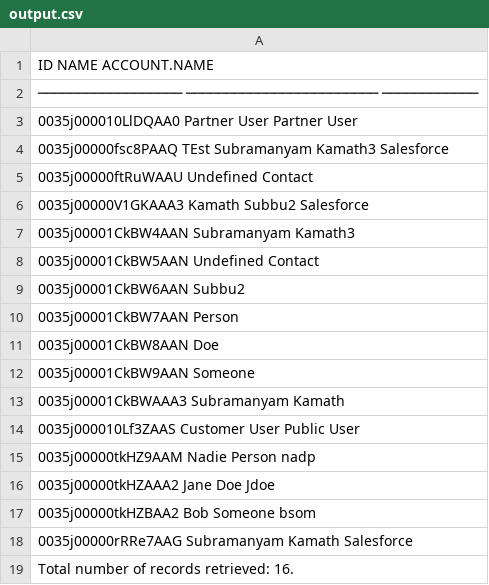
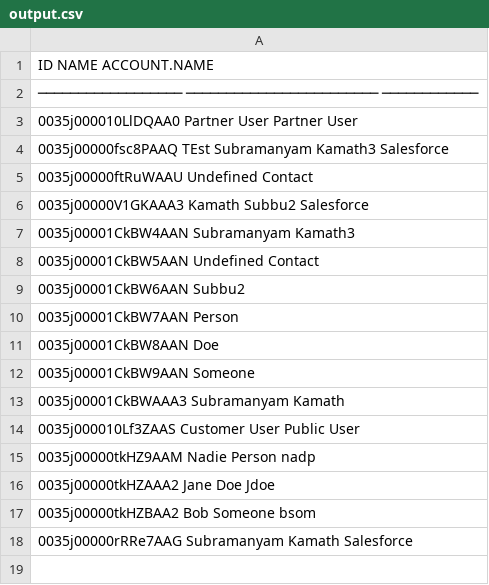
Before and after one commit to subramanyam-kamath/Prod, a CSV file: output.csv, drawn as a sheet; the diff names each change by its address in the sheet, - before the commit and + after, or states it on an @@ line.

Commit message:
Update output.csv

```diff
--- a/output.csv
+++ b/output.csv
-row 19: Total number of records retrieved: 16.
```
